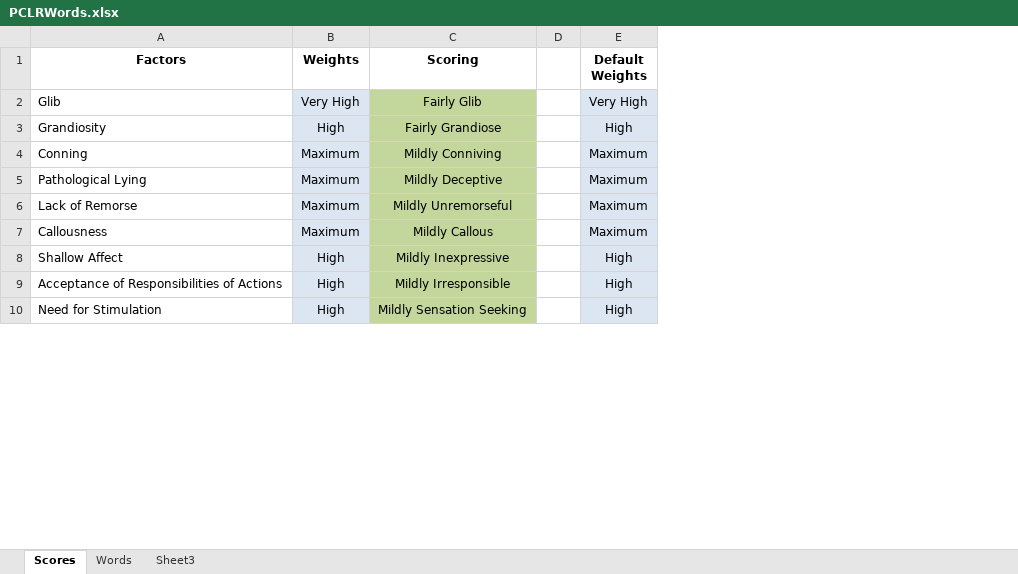
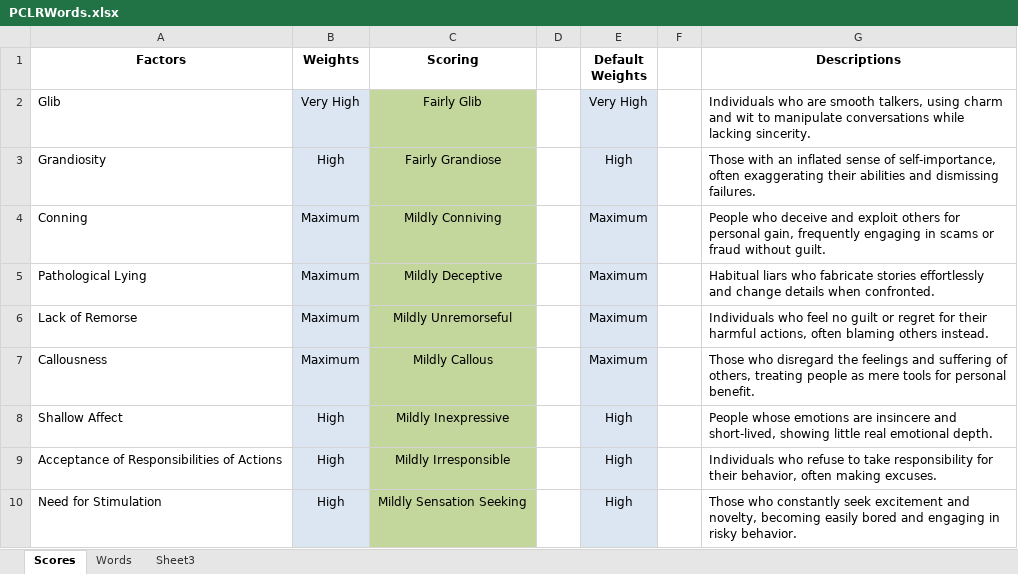
Before and after one commit to Pyro-coder/FuzzyThesisFrontend, an Excel workbook: psychDiagnosis/excel/PCLRWords.xlsx, sheet Scores, drawn as a sheet; only a part is shown; values as stored, in another font and other column widths than the file's, no borders; the diff names each change by its address in the sheet, - before the commit and + after, or states it on an @@ line.

```diff
--- a/psychDiagnosis/excel/PCLRWords.xlsx (sheet Scores)
+++ b/psychDiagnosis/excel/PCLRWords.xlsx (sheet Scores)
+column F, empty
+column G (Descriptions), rows 2-10: Individuals who are smooth talkers, using charm and wit to manipulate conversations while lacking sincerity. | Those with an inflated sense of self-importance, often exaggerating their abilities and dismissing failures. | People who deceive and exploit others for personal gain, frequently engaging in scams or fraud without guilt. | Habitual liars who fabricate stories effortlessly and change details when confronted. | Individuals who feel no guilt or regret for their harmful actions, often blaming others instead. | Those who disregard the feelings and suffering of others, treating people as mere tools for personal benefit. | People whose emotions are insincere and short-lived, showing little real emotional depth. | Individuals who refuse to take responsibility for their behavior, often making excuses. | Those who constantly seek excitement and novelty, becoming easily bored and engaging in risky behavior.
```
Also changed, not shown: 2 other files.
